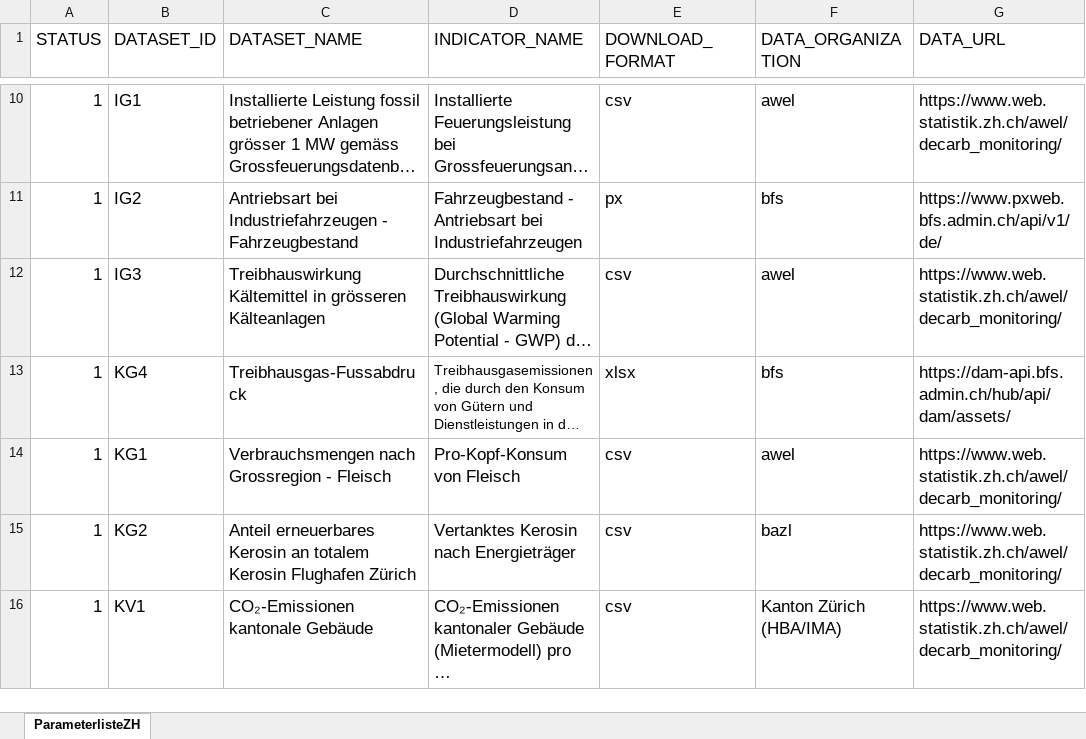
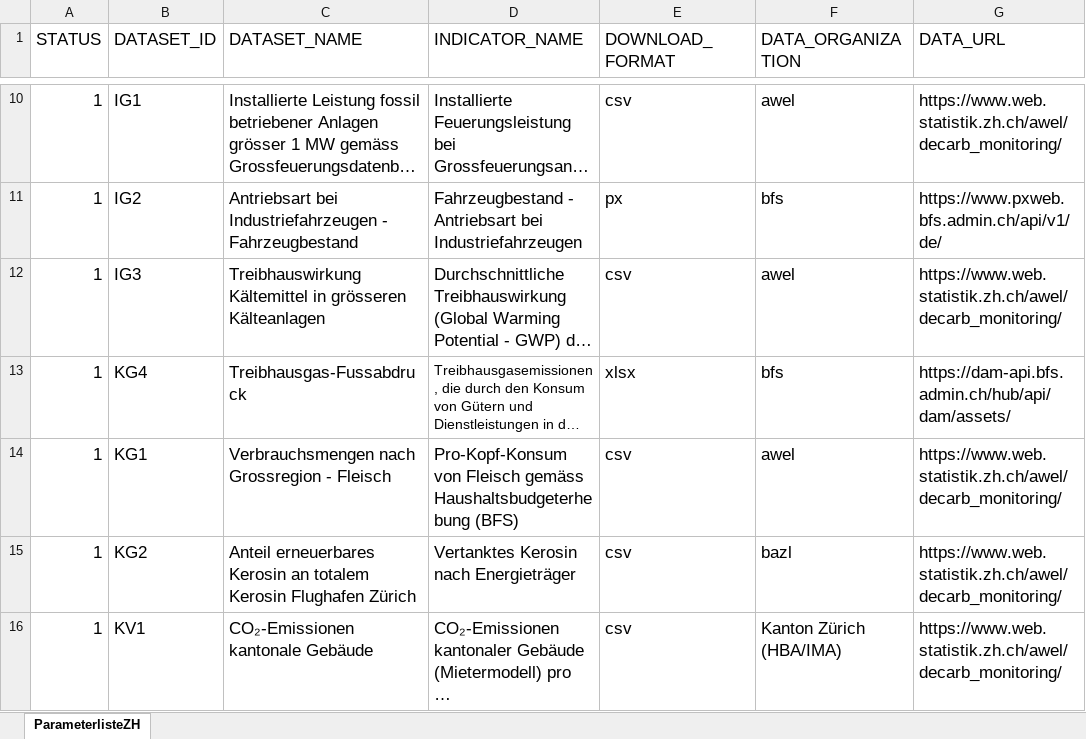
Before and after one commit to statistikZH/decarb_monitoring, an Excel workbook: 2773 Monitoring.xlsx, sheet ParameterlisteZH, drawn as a sheet; only a part is shown, gaps mark what is left out; long unchanged cells end in …; values as stored, in another font and other column widths than the file's, no borders; the diff names each change by its address in the sheet, - before the commit and + after, or states it on an @@ line.

Commit message:
KG1: updated title

```diff
--- a/2773 Monitoring.xlsx (sheet ParameterlisteZH)
+++ b/2773 Monitoring.xlsx (sheet ParameterlisteZH)
-D14 (INDICATOR_NAME): …von Fleisch
+D14 (INDICATOR_NAME): …von Fleisch gemäss Haushaltsbudgeterhebung (BFS)
```
